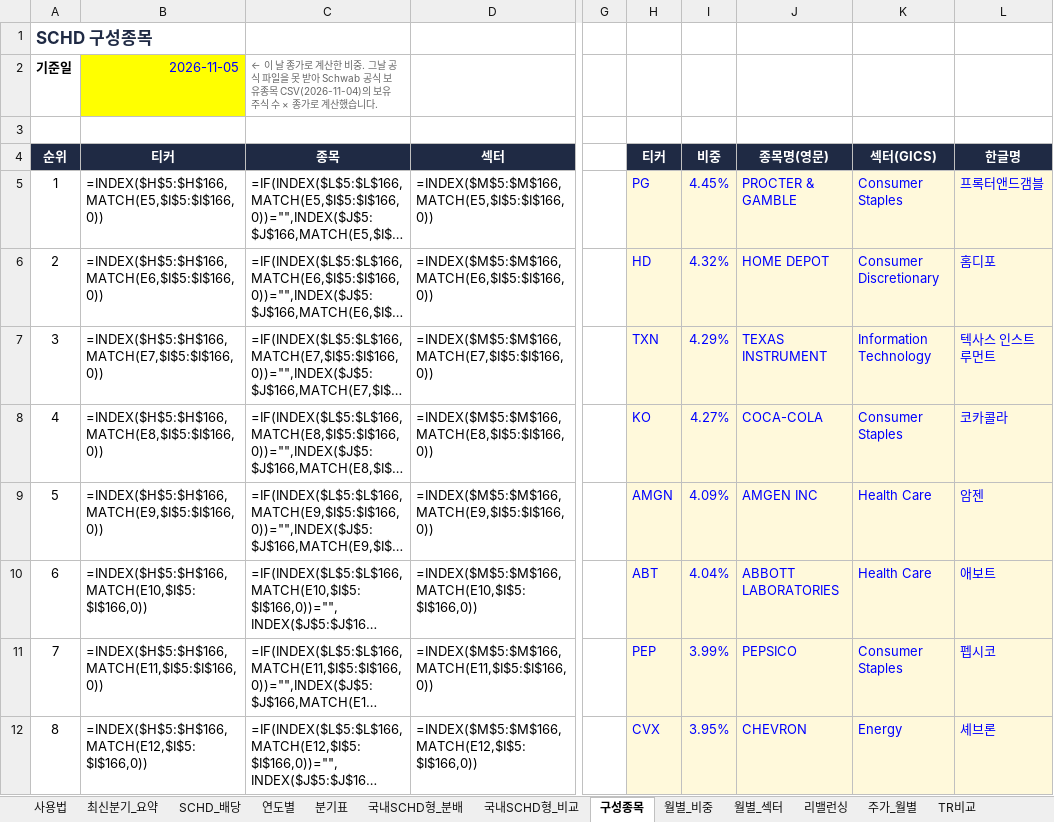
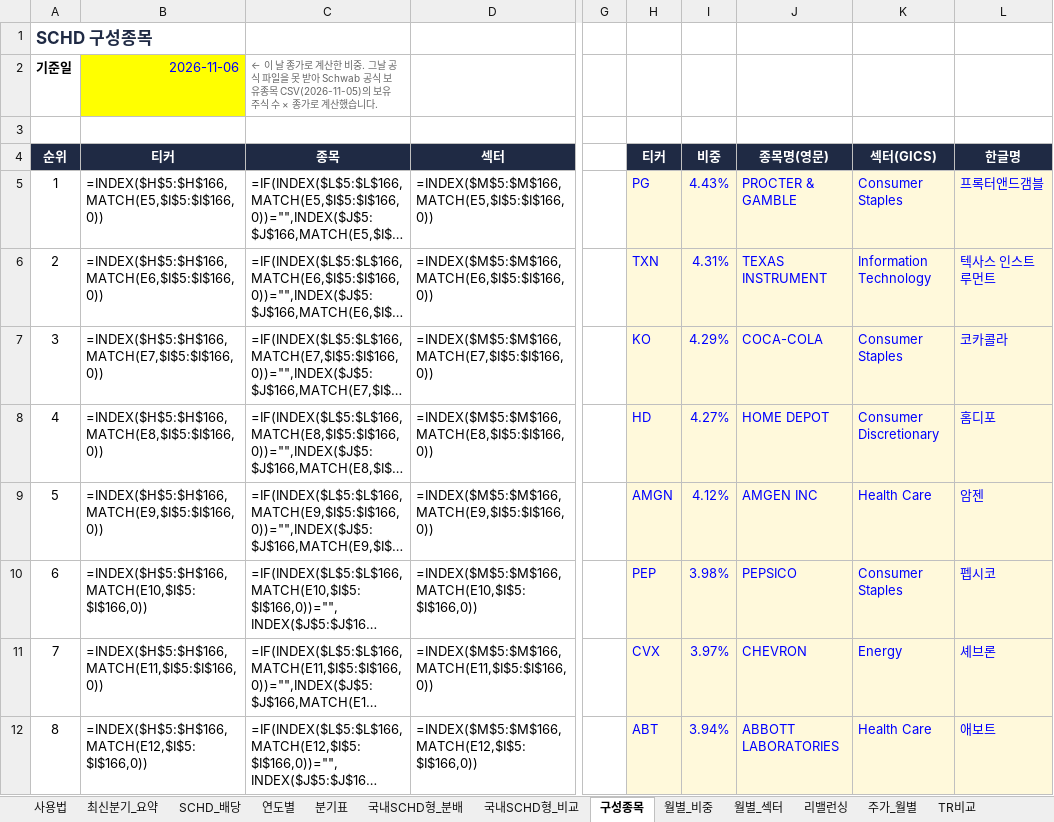
Before and after one commit to ttokjaeTV/schd-tracker, an Excel workbook: downloads/schd_dividend_tracker.xlsx, sheet 구성종목, drawn as a sheet; only a part is shown, gaps mark what is left out; long unchanged cells end in …; values as stored, in another font and other column widths than the file's, no borders; formulas without a stored value are shown as written; charts and pictures not drawn; the diff covers the shown part only; the diff names each change by its address in the sheet, - before the commit and + after, or states it on an @@ line.

```diff
--- a/downloads/schd_dividend_tracker.xlsx (sheet 구성종목)
+++ b/downloads/schd_dividend_tracker.xlsx (sheet 구성종목)
-B2 (티커): 2026-11-05
+B2 (티커): 2026-11-06
-C2 (종목): …유종목 CSV(2026-11-04)의 보유…
+C2 (종목): …유종목 CSV(2026-11-05)의 보유…
-I5 (비중): 4.45%
+I5 (비중): 4.43%
-H6 (티커): HD
+H6 (티커): TXN
-I6 (비중): 4.32%
+I6 (비중): 4.31%
-J6 (종목명(영문)): HOME DEPOT
+J6 (종목명(영문)): TEXAS INSTRUMENT
-K6 (섹터(GICS)): Consumer Discretionary
+K6 (섹터(GICS)): Information Technology
-L6 (한글명): 홈디포
+L6 (한글명): 텍사스 인스트루먼트
-H7 (티커): TXN
+H7 (티커): KO
-J7 (종목명(영문)): TEXAS INSTRUMENT
+J7 (종목명(영문)): COCA-COLA
-K7 (섹터(GICS)): Information Technology
+K7 (섹터(GICS)): Consumer Staples
-L7 (한글명): 텍사스 인스트루먼트
+L7 (한글명): 코카콜라
-H8 (티커): KO
+H8 (티커): HD
-J8 (종목명(영문)): COCA-COLA
+J8 (종목명(영문)): HOME DEPOT
-K8 (섹터(GICS)): Consumer Staples
+K8 (섹터(GICS)): Consumer Discretionary
-L8 (한글명): 코카콜라
+L8 (한글명): 홈디포
-I9 (비중): 4.09%
+I9 (비중): 4.12%
-H10 (티커): ABT
+H10 (티커): PEP
-I10 (비중): 4.04%
+I10 (비중): 3.98%
-J10 (종목명(영문)): ABBOTT LABORATORIES
+J10 (종목명(영문)): PEPSICO
-K10 (섹터(GICS)): Health Care
+K10 (섹터(GICS)): Consumer Staples
-L10 (한글명): 애보트
+L10 (한글명): 펩시코
-H11 (티커): PEP
+H11 (티커): CVX
-I11 (비중): 3.99%
+I11 (비중): 3.97%
-J11 (종목명(영문)): PEPSICO
+J11 (종목명(영문)): CHEVRON
-K11 (섹터(GICS)): Consumer Staples
+K11 (섹터(GICS)): Energy
-L11 (한글명): 펩시코
+L11 (한글명): 셰브론
-H12 (티커): CVX
+H12 (티커): ABT
-I12 (비중): 3.95%
+I12 (비중): 3.94%
-J12 (종목명(영문)): CHEVRON
+J12 (종목명(영문)): ABBOTT LABORATORIES
-K12 (섹터(GICS)): Energy
+K12 (섹터(GICS)): Health Care
-L12 (한글명): 셰브론
+L12 (한글명): 애보트
```
Also changed, not shown: 9 added rows, 9 removed rows and 62 edited cells elsewhere in this sheet, sheet 사용법, 2 other files.
